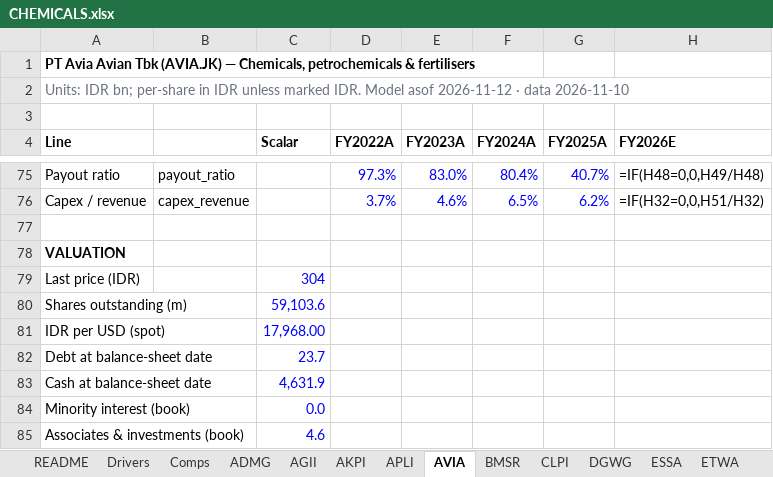
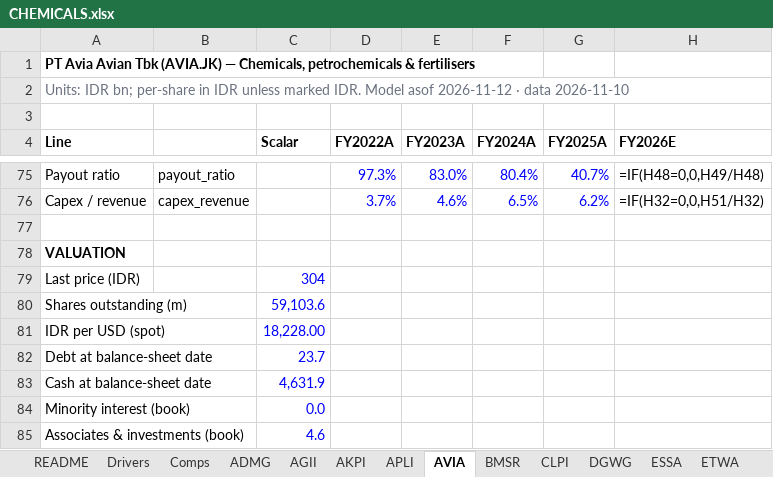
Before and after one commit to snipekick/sixsouth-dashboard, an Excel workbook: models/CHEMICALS.xlsx, sheet AVIA, drawn as a sheet; only a part is shown, gaps mark what is left out; values as stored, in another font and other column widths than the file's, no borders; formulas without a stored value are shown as written; the diff covers the shown part only; the diff names each change by its address in the sheet, - before the commit and + after, or states it on an @@ line.

```diff
--- a/models/CHEMICALS.xlsx (sheet AVIA)
+++ b/models/CHEMICALS.xlsx (sheet AVIA)
-C81 (Scalar): 17,968.00
+C81 (Scalar): 18,228.00
```
Also changed, not shown: 5 added rows, 5 removed rows and 4 edited cells elsewhere in this sheet, sheet CLPI, sheet FPNI, sheet ESSA, sheet ADMG, sheet APLI, sheet SRSN, 12 more sheets, models/PLANTATIONS.xlsx, 29 other files.
